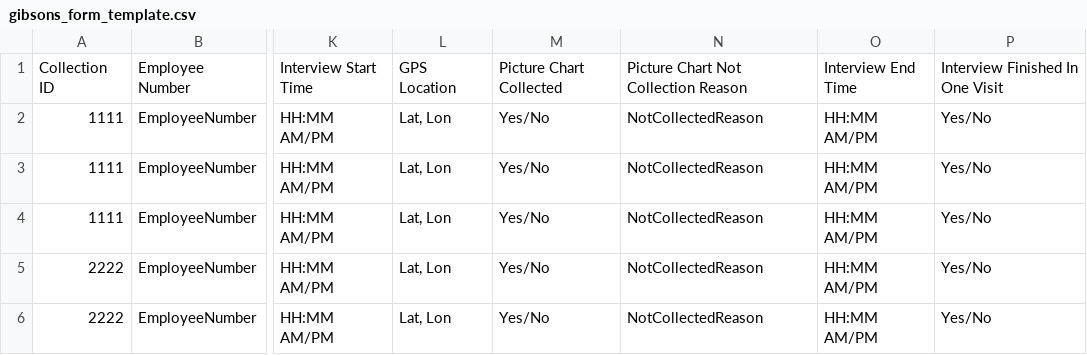
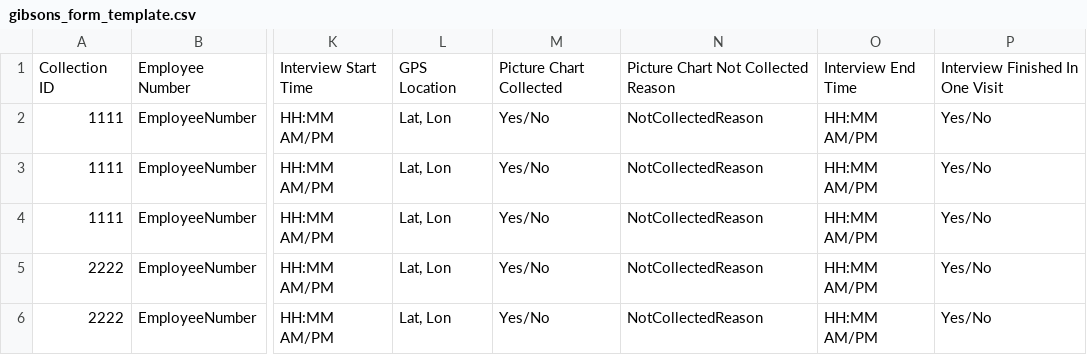
Before and after one commit to DigitalNutritionalAssessment/gibsonify, a CSV file: dev_tools/gibsons_form_template.csv, drawn as a sheet; only a part is shown, gaps mark what is left out; the diff names each change by its address in the sheet, - before the commit and + after, or states it on an @@ line.

```diff
--- a/dev_tools/gibsons_form_template.csv
+++ b/dev_tools/gibsons_form_template.csv
-N1: Picture Chart Not Collection Reason
+N1: Picture Chart Not Collected Reason
```
Also changed, not shown: dev_tools/gibsons_form_example.csv, 1 other file.
